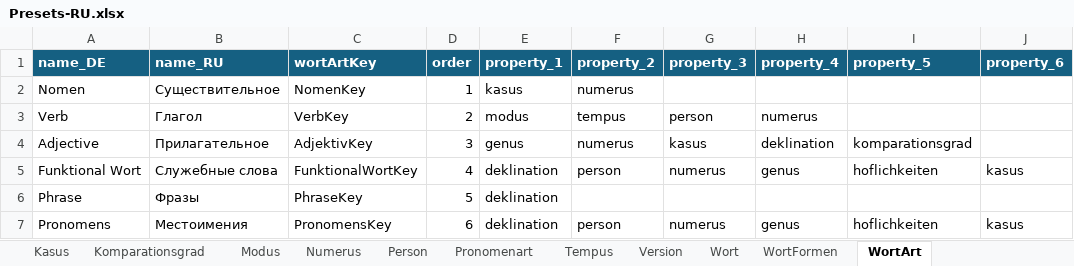
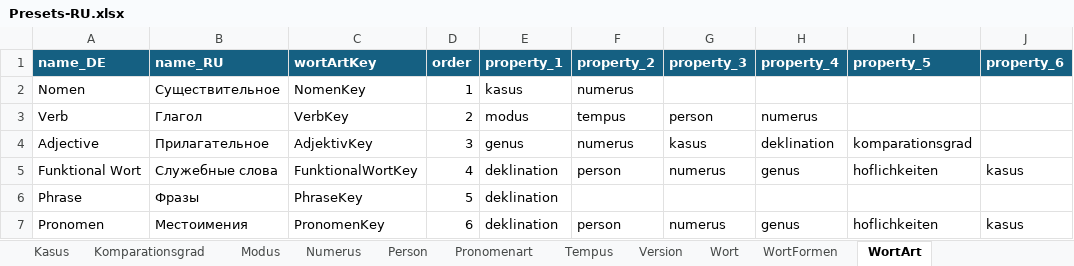
Before and after one commit to AdvancedResearches/AutoLehrer, an Excel workbook: Presets preparation/Presets-RU.xlsx, sheet WortArt, drawn as a sheet; only a part is shown; values as stored, in another font and other column widths than the file's, no borders; table styles not drawn; the diff names each change by its address in the sheet, - before the commit and + after, or states it on an @@ line.

Commit message:
1.0.5.0: addind pronomens - 3 - keep working on excel

```diff
--- a/Presets preparation/Presets-RU.xlsx (sheet WortArt)
+++ b/Presets preparation/Presets-RU.xlsx (sheet WortArt)
-A7 (name_DE): Pronomens
+A7 (name_DE): Pronomen
-C7 (wortArtKey): PronomensKey
+C7 (wortArtKey): PronomenKey
```
Also changed, not shown: sheet Wort, sheet WortFormen, formulas that keep their value, hidden cells, 2 other files.
